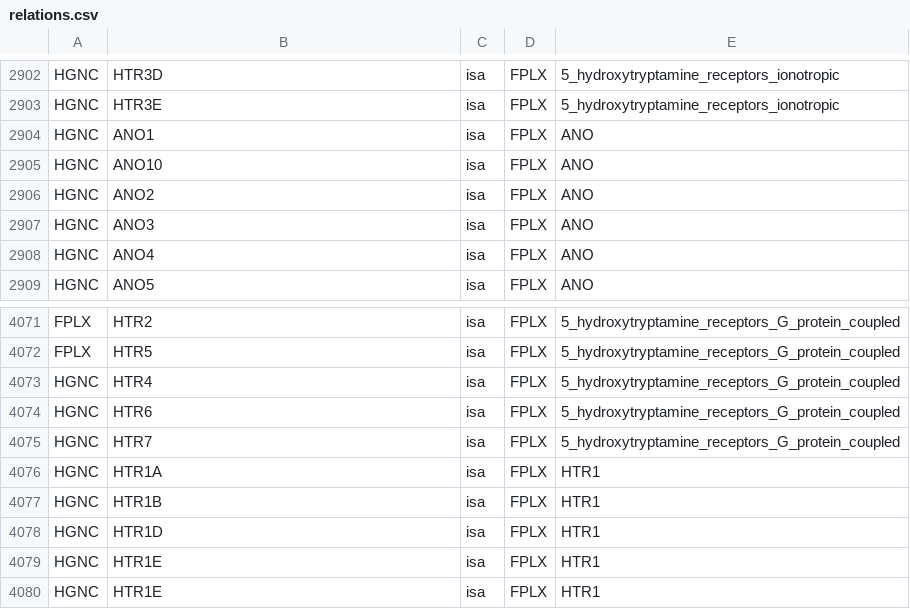
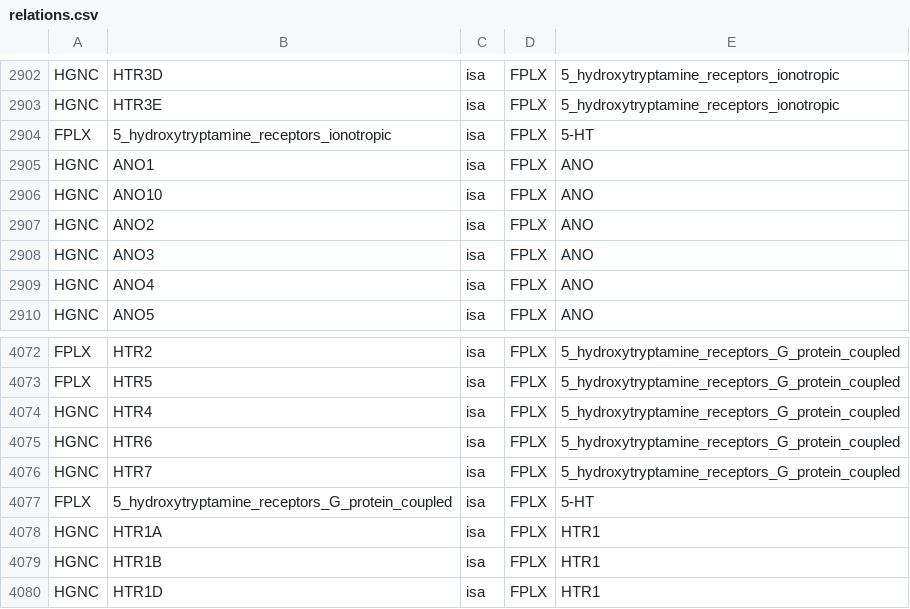
Before and after one commit to johnbachman/famplex, a CSV file: relations.csv, drawn as a sheet; only a part is shown, gaps mark what is left out; the shorter side is filled out with more unchanged rows.

Commit message:
Add top level 5-HT relations

```diff
--- a/relations.csv
+++ b/relations.csv
@@ -2903,2 +2903,3 @@ HGNC,HTR3D,isa,FPLX,5_hydroxytryptamine_receptors_ionotropic
 HGNC,HTR3E,isa,FPLX,5_hydroxytryptamine_receptors_ionotropic
+FPLX,5_hydroxytryptamine_receptors_ionotropic,isa,FPLX,5-HT
 HGNC,ANO1,isa,FPLX,ANO
@@ -4075,2 +4076,3 @@ HGNC,HTR6,isa,FPLX,5_hydroxytryptamine_receptors_G_protein_coupled
 HGNC,HTR7,isa,FPLX,5_hydroxytryptamine_receptors_G_protein_coupled
+FPLX,5_hydroxytryptamine_receptors_G_protein_coupled,isa,FPLX,5-HT
 HGNC,HTR1A,isa,FPLX,HTR1
```
